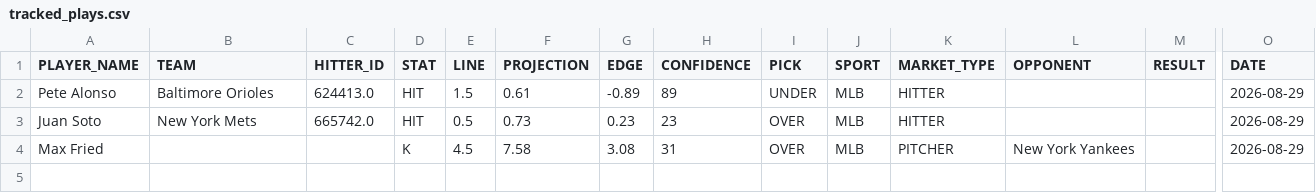
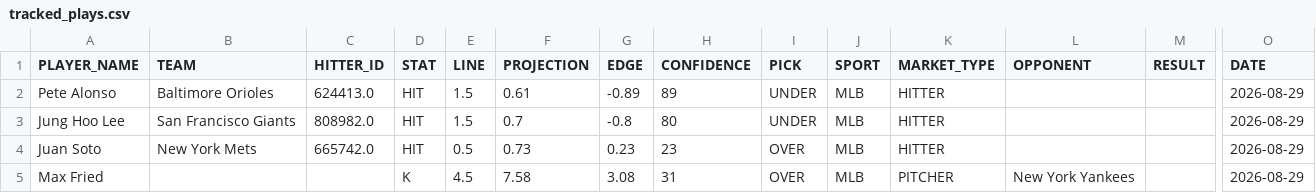
Before and after one commit to syocum9422-blip/sports_model_site, a CSV file: data/mlb/tracked_plays.csv, drawn as a sheet; only a part is shown, gaps mark what is left out; rows hold the shown columns only; the diff names each change by its address in the sheet, - before the commit and + after, or states it on an @@ line.

```diff
--- a/data/mlb/tracked_plays.csv
+++ b/data/mlb/tracked_plays.csv
+row 3: Jung Hoo Lee | San Francisco Giants | 808982.0 | HIT | 1.5 | 0.7 | -0.8 | 80 | UNDER | MLB | HITTER |  |  | 2026-08-29
```
Also changed, not shown: data/mlb/lines_today.csv, data/mlb/lineups_with_ids.csv, 2 other files.
